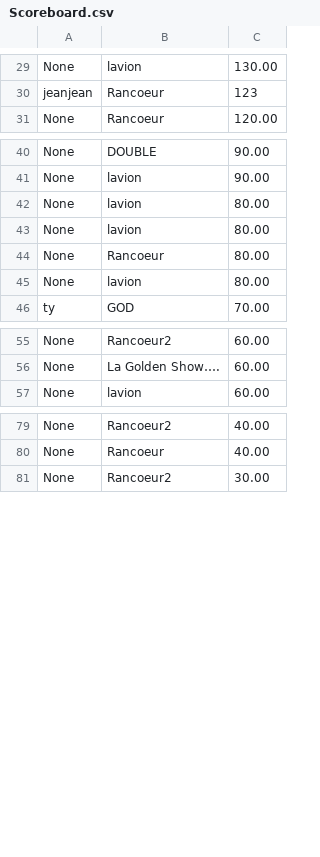
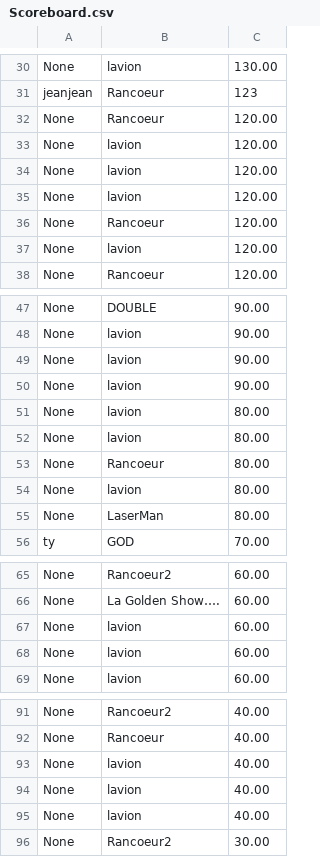
Before and after one commit to EstebanFernandes/piouuu, a CSV file: xptdr/res/data/Scoreboard.csv, drawn as a sheet; only a part is shown, gaps mark what is left out; the diff covers the shown part only.

```diff
--- a/xptdr/res/data/Scoreboard.csv
+++ b/xptdr/res/data/Scoreboard.csv
@@ -30,2 +31,8 @@ None;lavion;130.00
 jeanjean;Rancoeur;123
+None;Rancoeur;120.00
+None;lavion;120.00
+None;lavion;120.00
+None;lavion;120.00
+None;Rancoeur;120.00
+None;lavion;120.00
 None;Rancoeur;120.00
@@ -41,2 +48,4 @@ None;DOUBLE;90.00
 None;lavion;90.00
+None;lavion;90.00
+None;lavion;90.00
 None;lavion;80.00
@@ -45,2 +54,3 @@ None;Rancoeur;80.00
 None;lavion;80.00
+None;LaserMan;80.00
 ty;GOD;70.00
@@ -56,2 +66,4 @@ None;Rancoeur2;60.00
 None;La Golden Show….;60.00
+None;lavion;60.00
+None;lavion;60.00
 None;lavion;60.00
@@ -80,2 +92,5 @@ None;Rancoeur2;40.00
 None;Rancoeur;40.00
+None;lavion;40.00
+None;lavion;40.00
+None;lavion;40.00
 None;Rancoeur2;30.00
```
Also changed, not shown: 1 added row elsewhere in this file, 59 other files.
